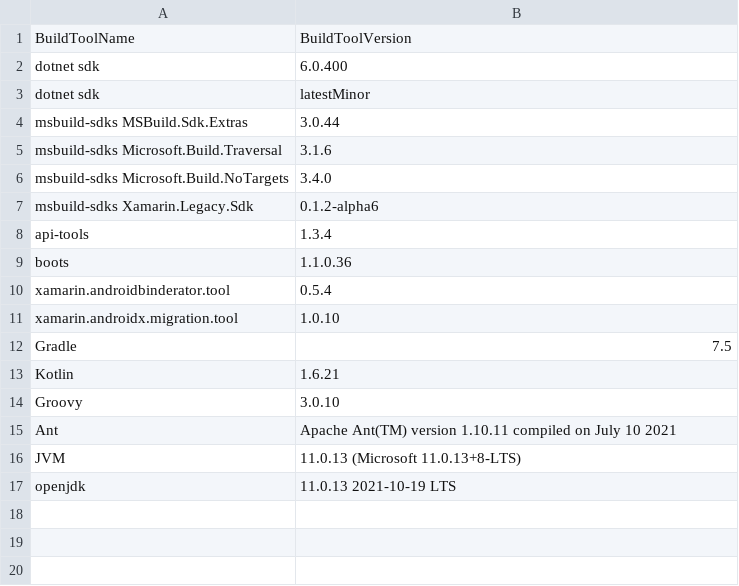
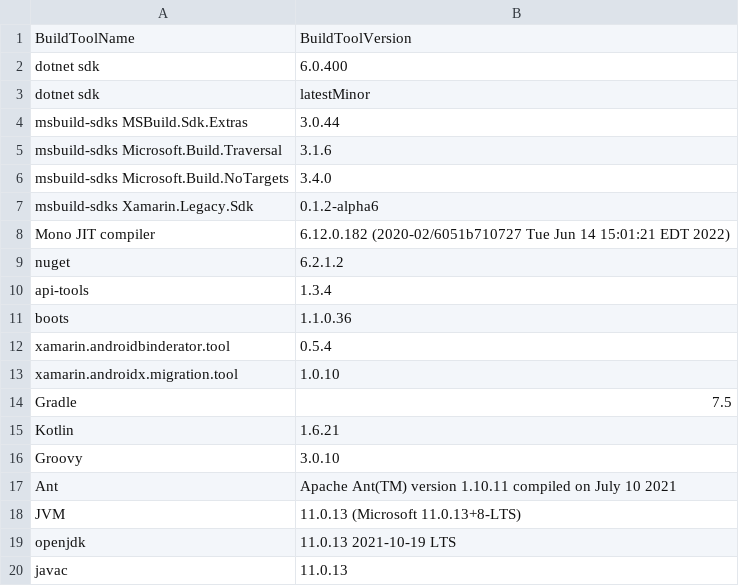
Before and after one commit to xamarin/AndroidX, a CSV file: docs/buildtoolsinventory.csv, drawn as a sheet; the diff names each change by its address in the sheet, - before the commit and + after, or states it on an @@ line.

Commit message:
mono + nuget tools added

```diff
--- a/docs/buildtoolsinventory.csv
+++ b/docs/buildtoolsinventory.csv
+row 8: Mono JIT compiler | 6.12.0.182 (2020-02/6051b710727 Tue Jun 14 15:01:21 EDT 2022)
+row 9: nuget | 6.2.1.2
+row 20: javac | 11.0.13
```
Also changed, not shown: 3 other files.
